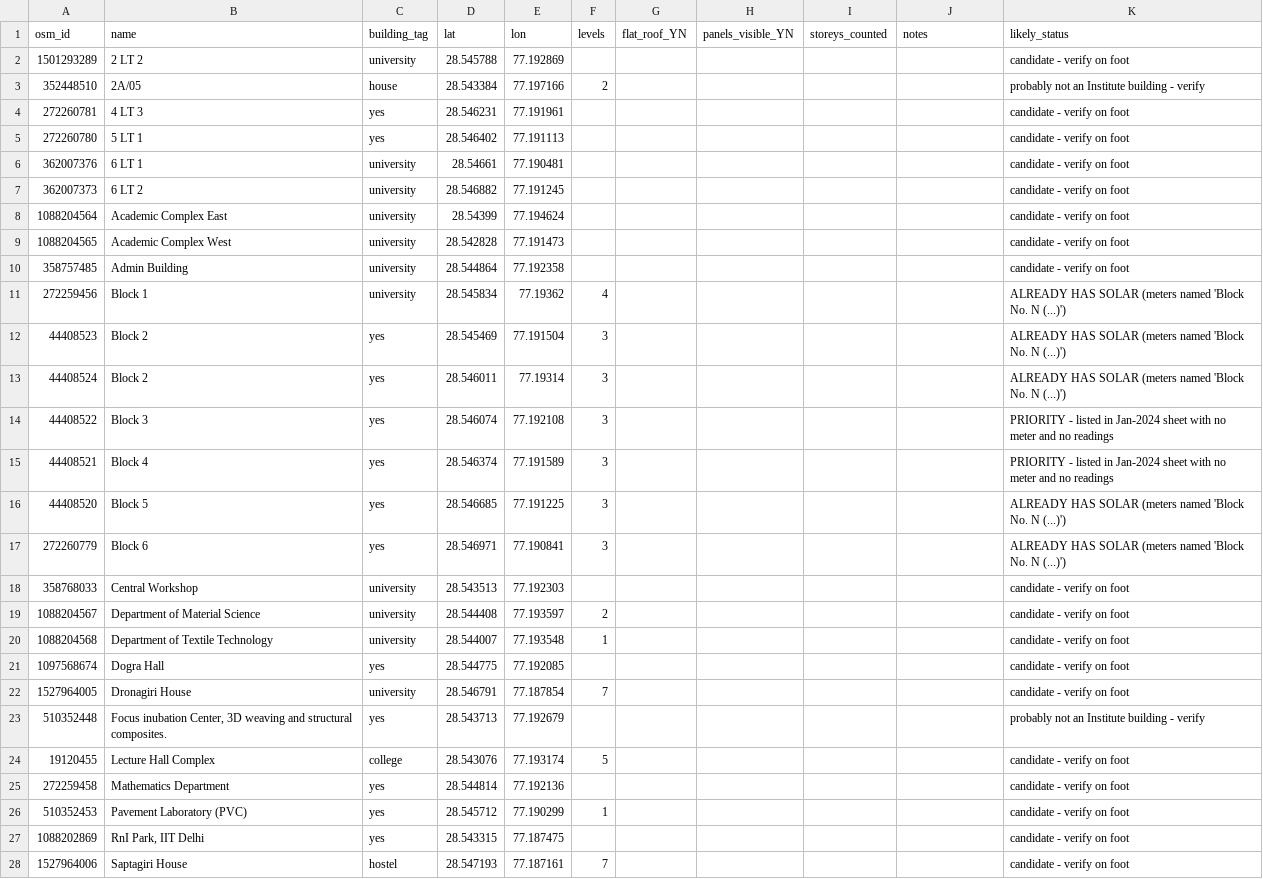
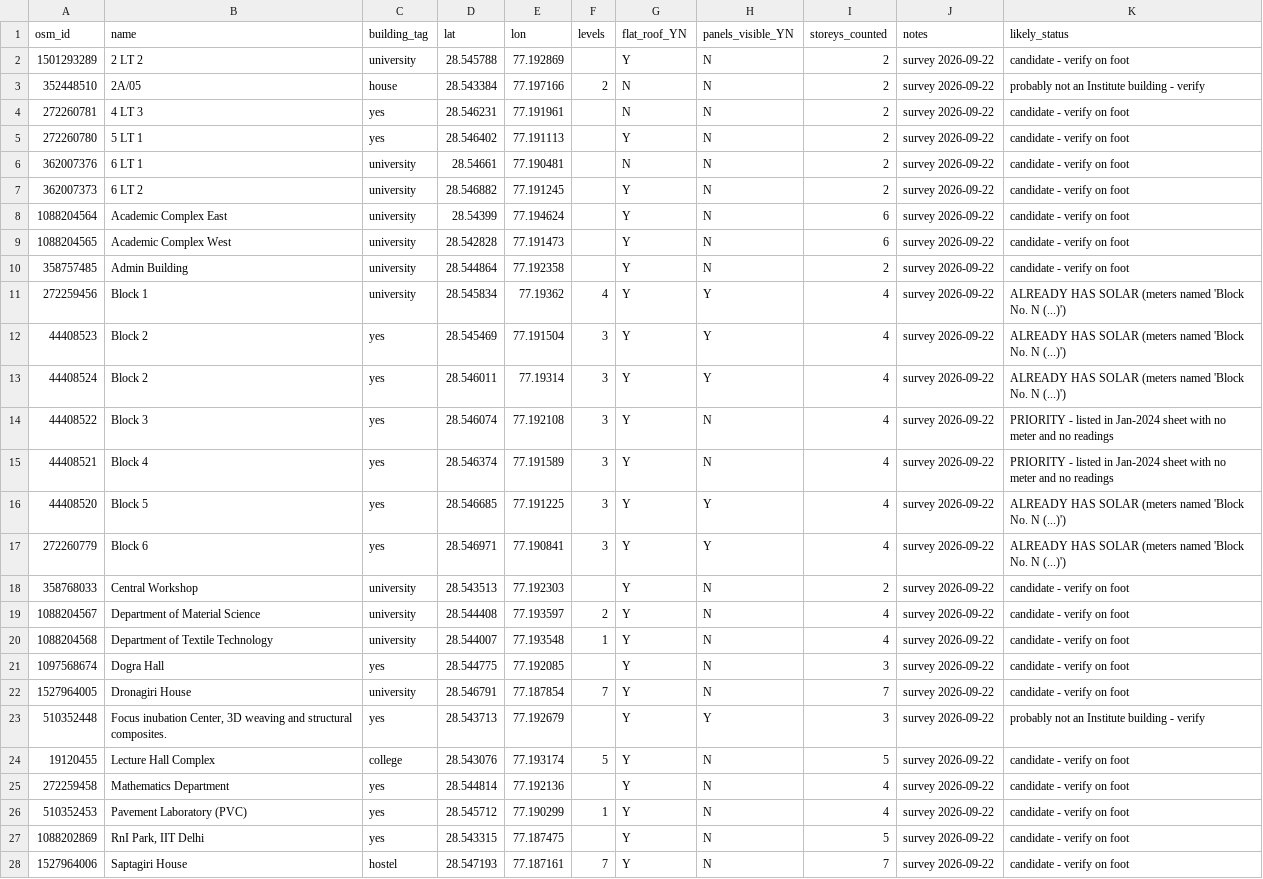
Before and after one commit to seanthesheep1/B.Tech-Project, a CSV file: data/candidate_shortlist.csv, drawn as a sheet; only a part is shown; the diff covers the shown part only.

Commit message:
Part 1 complete: building list locked
Ten candidates and six validation buildings recorded in the register,
selected from 21 viable buildings after the campus survey of 22 Sep.

The candidate pool was derived from OpenStreetMap cross-referenced
against the meter data rather than requested from the Estate Office,
which removes one file from the request list.

Selection favours matched pairs over roof size: Blocks 3 and 4 against
the solar-carrying Blocks 1, 2, 5 and 6, and the three hostels without
PV against the thirteen with it. Seven of the ten candidates now have a
near-identical instrumented counterpart in the validation set.

Validation widened from the specification's two buildings to six.
Register gains osm_id, lat and lon; schema and tests updated.

```diff
--- a/data/candidate_shortlist.csv
+++ b/data/candidate_shortlist.csv
@@ -1,28 +1,28 @@
 osm_id,name,building_tag,lat,lon,levels,flat_roof_YN,panels_visible_YN,storeys_counted,notes,likely_status
-1501293289,2 LT 2,university,28.545788,77.192869,,,,,,candidate - verify on foot
-352448510,2A/05,house,28.543384,77.197166,2,,,,,probably not an Institute building - verify
-272260781,4 LT 3,yes,28.546231,77.191961,,,,,,candidate - verify on foot
-272260780,5 LT 1,yes,28.546402,77.191113,,,,,,candidate - verify on foot
-362007376,6 LT 1,university,28.54661,77.190481,,,,,,candidate - verify on foot
-362007373,6 LT 2,university,28.546882,77.191245,,,,,,candidate - verify on foot
-1088204564,Academic Complex East,university,28.54399,77.194624,,,,,,candidate - verify on foot
-1088204565,Academic Complex West,university,28.542828,77.191473,,,,,,candidate - verify on foot
-358757485,Admin Building,university,28.544864,77.192358,,,,,,candidate - verify on foot
-272259456,Block 1,university,28.545834,77.19362,4,,,,,ALREADY HAS SOLAR (meters named 'Block No. N (...)')
-44408523,Block 2,yes,28.545469,77.191504,3,,,,,ALREADY HAS SOLAR (meters named 'Block No. N (...)')
-44408524,Block 2,yes,28.546011,77.19314,3,,,,,ALREADY HAS SOLAR (meters named 'Block No. N (...)')
-44408522,Block 3,yes,28.546074,77.192108,3,,,,,PRIORITY - listed in Jan-2024 sheet with no meter and no readings
-44408521,Block 4,yes,28.546374,77.191589,3,,,,,PRIORITY - listed in Jan-2024 sheet with no meter and no readings
-44408520,Block 5,yes,28.546685,77.191225,3,,,,,ALREADY HAS SOLAR (meters named 'Block No. N (...)')
-272260779,Block 6,yes,28.546971,77.190841,3,,,,,ALREADY HAS SOLAR (meters named 'Block No. N (...)')
-358768033,Central Workshop,university,28.543513,77.192303,,,,,,candidate - verify on foot
-1088204567,Department of Material Science,university,28.544408,77.193597,2,,,,,candidate - verify on foot
-1088204568,Department of Textile Technology,university,28.544007,77.193548,1,,,,,candidate - verify on foot
-1097568674,Dogra Hall,yes,28.544775,77.192085,,,,,,candidate - verify on foot
-1527964005,Dronagiri House,university,28.546791,77.187854,7,,,,,candidate - verify on foot
-510352448,"Focus inubation Center, 3D weaving and structural composites.",yes,28.543713,77.192679,,,,,,probably not an Institute building - verify
-19120455,Lecture Hall Complex,college,28.543076,77.193174,5,,,,,candidate - verify on foot
-272259458,Mathematics Department,yes,28.544814,77.192136,,,,,,candidate - verify on foot
-510352453,Pavement Laboratory (PVC),yes,28.545712,77.190299,1,,,,,candidate - verify on foot
-1088202869,"RnI Park, IIT Delhi",yes,28.543315,77.187475,,,,,,candidate - verify on foot
-1527964006,Saptagiri House,hostel,28.547193,77.187161,7,,,,,candidate - verify on foot
+1501293289,2 LT 2,university,28.545788,77.192869,,Y,N,2,survey 2026-09-22,candidate - verify on foot
+352448510,2A/05,house,28.543384,77.197166,2,N,N,2,survey 2026-09-22,probably not an Institute building - verify
+272260781,4 LT 3,yes,28.546231,77.191961,,N,N,2,survey 2026-09-22,candidate - verify on foot
+272260780,5 LT 1,yes,28.546402,77.191113,,Y,N,2,survey 2026-09-22,candidate - verify on foot
+362007376,6 LT 1,university,28.54661,77.190481,,N,N,2,survey 2026-09-22,candidate - verify on foot
+362007373,6 LT 2,university,28.546882,77.191245,,Y,N,2,survey 2026-09-22,candidate - verify on foot
+1088204564,Academic Complex East,university,28.54399,77.194624,,Y,N,6,survey 2026-09-22,candidate - verify on foot
+1088204565,Academic Complex West,university,28.542828,77.191473,,Y,N,6,survey 2026-09-22,candidate - verify on foot
+358757485,Admin Building,university,28.544864,77.192358,,Y,N,2,survey 2026-09-22,candidate - verify on foot
+272259456,Block 1,university,28.545834,77.19362,4,Y,Y,4,survey 2026-09-22,ALREADY HAS SOLAR (meters named 'Block No. N (...)')
+44408523,Block 2,yes,28.545469,77.191504,3,Y,Y,4,survey 2026-09-22,ALREADY HAS SOLAR (meters named 'Block No. N (...)')
+44408524,Block 2,yes,28.546011,77.19314,3,Y,Y,4,survey 2026-09-22,ALREADY HAS SOLAR (meters named 'Block No. N (...)')
+44408522,Block 3,yes,28.546074,77.192108,3,Y,N,4,survey 2026-09-22,PRIORITY - listed in Jan-2024 sheet with no meter and no readings
+44408521,Block 4,yes,28.546374,77.191589,3,Y,N,4,survey 2026-09-22,PRIORITY - listed in Jan-2024 sheet with no meter and no readings
+44408520,Block 5,yes,28.546685,77.191225,3,Y,Y,4,survey 2026-09-22,ALREADY HAS SOLAR (meters named 'Block No. N (...)')
+272260779,Block 6,yes,28.546971,77.190841,3,Y,Y,4,survey 2026-09-22,ALREADY HAS SOLAR (meters named 'Block No. N (...)')
+358768033,Central Workshop,university,28.543513,77.192303,,Y,N,2,survey 2026-09-22,candidate - verify on foot
+1088204567,Department of Material Science,university,28.544408,77.193597,2,Y,N,4,survey 2026-09-22,candidate - verify on foot
+1088204568,Department of Textile Technology,university,28.544007,77.193548,1,Y,N,4,survey 2026-09-22,candidate - verify on foot
+1097568674,Dogra Hall,yes,28.544775,77.192085,,Y,N,3,survey 2026-09-22,candidate - verify on foot
+1527964005,Dronagiri House,university,28.546791,77.187854,7,Y,N,7,survey 2026-09-22,candidate - verify on foot
+510352448,"Focus inubation Center, 3D weaving and structural composites.",yes,28.543713,77.192679,,Y,Y,3,survey 2026-09-22,probably not an Institute building - verify
+19120455,Lecture Hall Complex,college,28.543076,77.193174,5,Y,N,5,survey 2026-09-22,candidate - verify on foot
+272259458,Mathematics Department,yes,28.544814,77.192136,,Y,N,4,survey 2026-09-22,candidate - verify on foot
+510352453,Pavement Laboratory (PVC),yes,28.545712,77.190299,1,Y,N,4,survey 2026-09-22,candidate - verify on foot
+1088202869,"RnI Park, IIT Delhi",yes,28.543315,77.187475,,Y,N,5,survey 2026-09-22,candidate - verify on foot
+1527964006,Saptagiri House,hostel,28.547193,77.187161,7,Y,N,7,survey 2026-09-22,candidate - verify on foot
```
Also changed, not shown: 12 edited cells elsewhere in this file, 5 other files.
